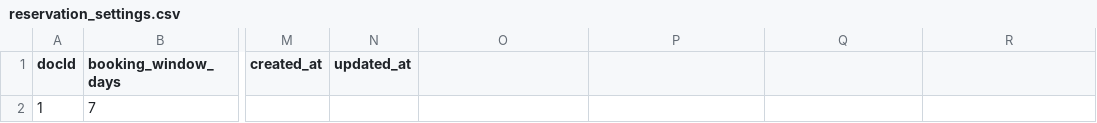
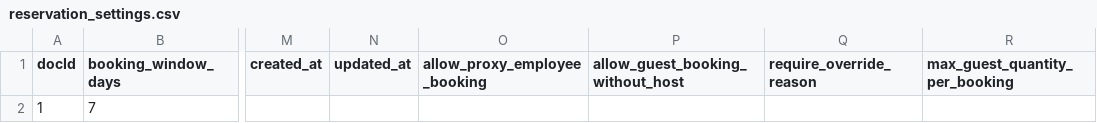
Before and after one commit to AwaizFatima08/Mess-Cafe-Automation-V1, a CSV file: firebase_tools/csv/reservation_settings.csv, drawn as a sheet; only a part is shown, gaps mark what is left out; the diff names each change by its address in the sheet, - before the commit and + after, or states it on an @@ line.

```diff
--- a/firebase_tools/csv/reservation_settings.csv
+++ b/firebase_tools/csv/reservation_settings.csv
-O1: (empty)
+O1: allow_proxy_employee_booking
-P1: (empty)
+P1: allow_guest_booking_without_host
-Q1: (empty)
+Q1: require_override_reason
-R1: (empty)
+R1: max_guest_quantity_per_booking
```
Also changed, not shown: firebase_tools/csv/employees.csv, firebase_tools/csv/menu_items.csv, 20 other files.
